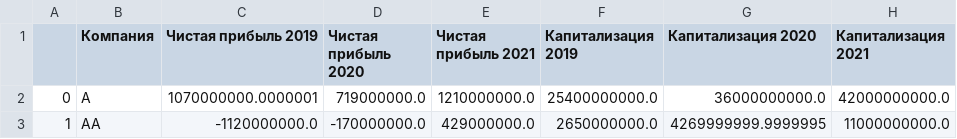
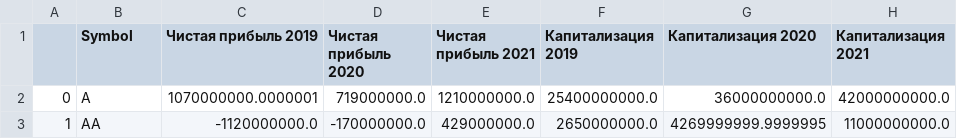
Before and after one commit to grrhe/ips_project, a CSV file: financials.csv, drawn as a sheet; only a part is shown.

```diff
--- a/financials.csv
+++ b/financials.csv
@@ -1,2 +1,2 @@
-,Компания,Чистая прибыль 2019,Чистая прибыль 2020,Чистая прибыль 2021,Капитализация 2019,Капитализация 2020,Капитализация 2021
+,Symbol,Чистая прибыль 2019,Чистая прибыль 2020,Чистая прибыль 2021,Капитализация 2019,Капитализация 2020,Капитализация 2021
 0,A,1070000000.0000001,719000000.0,1210000000.0,25400000000.0,36000000000.0,42000000000.0
```
Also changed, not shown: 3 other files.
